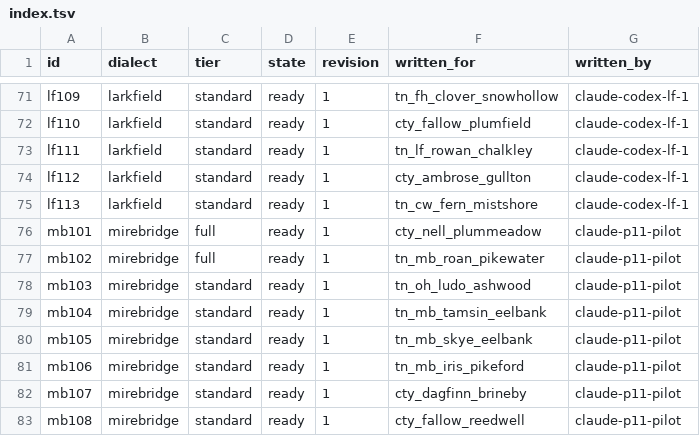
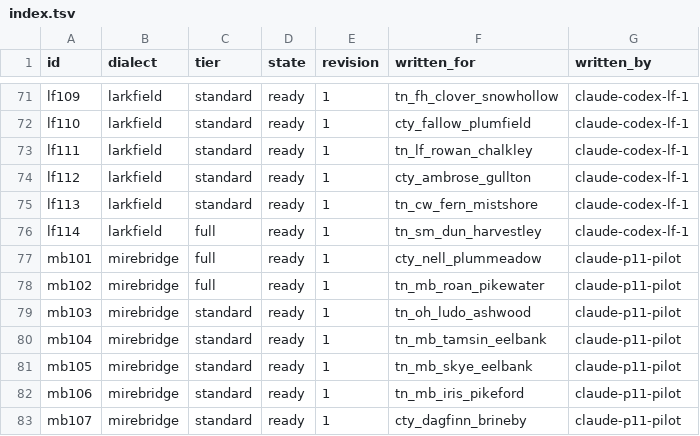
Before and after one commit to DocFoxHound/RATWMUD, a TSV file: Data/Talk/mantles-export/index.tsv, drawn as a sheet; only a part is shown, gaps mark what is left out; the shorter side is filled out with more unchanged rows.

Commit message:
Author Dun Harvestley mantle lines

```diff
--- a/Data/Talk/mantles-export/index.tsv
+++ b/Data/Talk/mantles-export/index.tsv
@@ -75,2 +75,3 @@ lf112	larkfield	standard	ready	1	cty_ambrose_gullton	claude-codex-lf-1
 lf113	larkfield	standard	ready	1	tn_cw_fern_mistshore	claude-codex-lf-1
+lf114	larkfield	full	ready	1	tn_sm_dun_harvestley	claude-codex-lf-1
 mb101	mirebridge	full	ready	1	cty_nell_plummeadow	claude-p11-pilot
```
Also changed, not shown: 1 other file.
